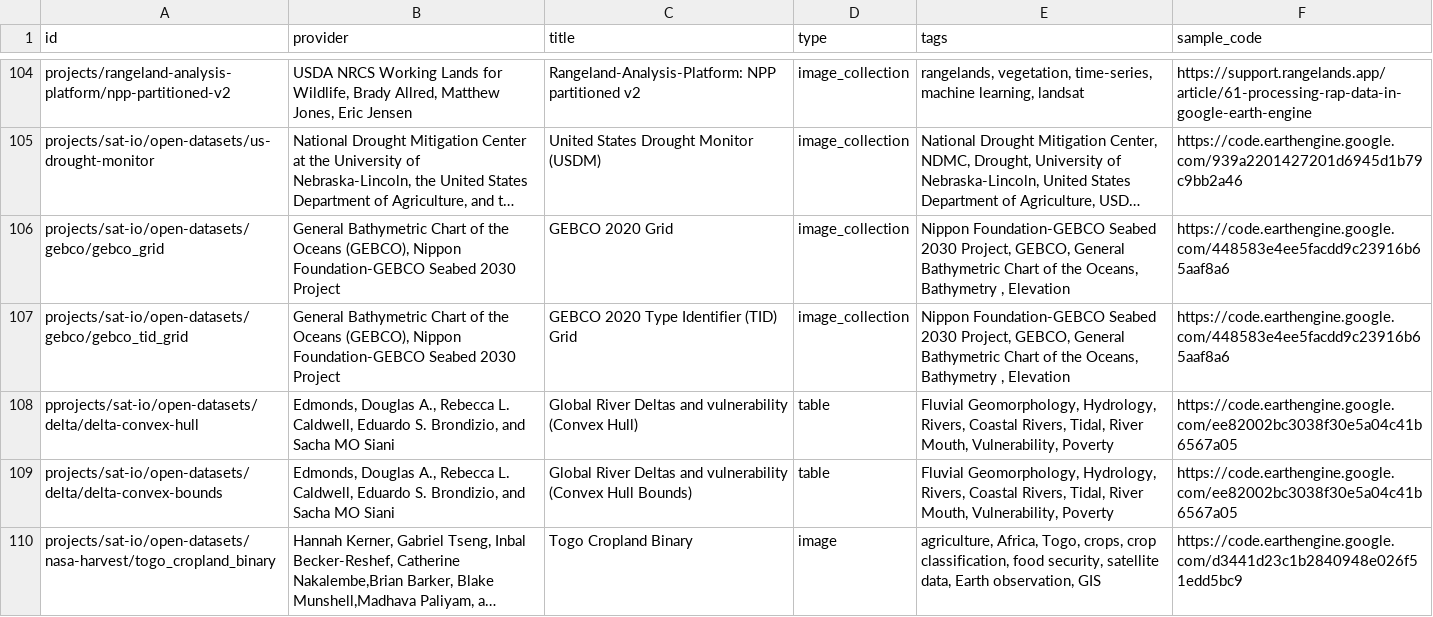
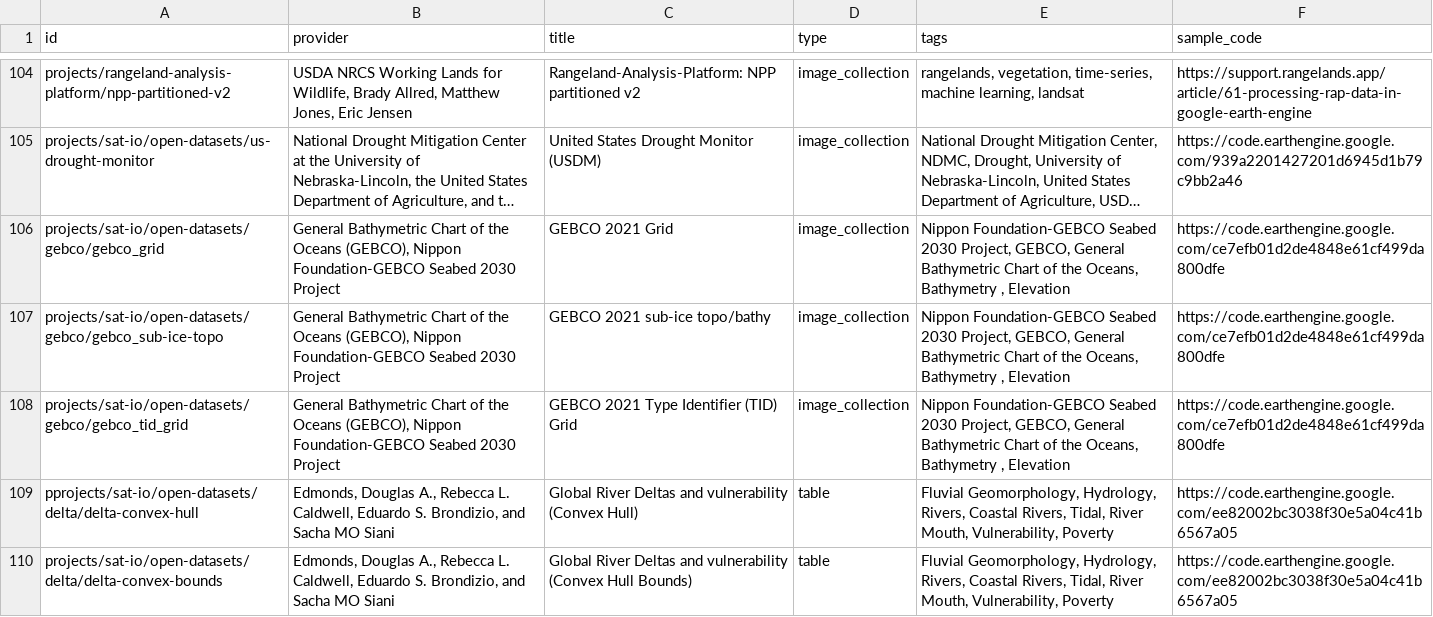
Before and after one commit to samapriya/awesome-gee-community-datasets, a CSV file: community_datasets.csv, drawn as a sheet; only a part is shown, gaps mark what is left out; the shorter side is filled out with more unchanged rows; long unchanged cells end in …; addresses are those after the commit; the diff names each change by its address in the sheet, - before the commit and + after, or states it on an @@ line.

```diff
--- a/community_datasets.csv
+++ b/community_datasets.csv
-C106 (title): GEBCO 2020 Grid
+C106 (title): GEBCO 2021 Grid
-F106 (sample_code): https://code.earthengine.google.com/448583e4ee5facdd9c23916b65aaf8a6
+F106 (sample_code): https://code.earthengine.google.com/ce7efb01d2de4848e61cf499da800dfe
+row 107: projects/sat-io/open-datasets/gebco/gebco_sub-ice-topo | General Bathymetric Chart of the Oceans (GEBCO), Nippon Foundation-GEBCO Seabed 2030 Project | GEBCO 2021 sub-ice topo/bathy | image_collection | Nippon Foundation-GEBCO Seabed 2030 Project, GEBCO, General Bathymetric Chart of the Oceans, Bathymetry , Elevation | https://code.earthengine.google.com/ce7efb01d2de4848e61cf499da800dfe
-C108 (title): GEBCO 2020 Type Identifier (TID) Grid
+C108 (title): GEBCO 2021 Type Identifier (TID) Grid
-F108 (sample_code): https://code.earthengine.google.com/448583e4ee5facdd9c23916b65aaf8a6
+F108 (sample_code): https://code.earthengine.google.com/ce7efb01d2de4848e61cf499da800dfe
```
